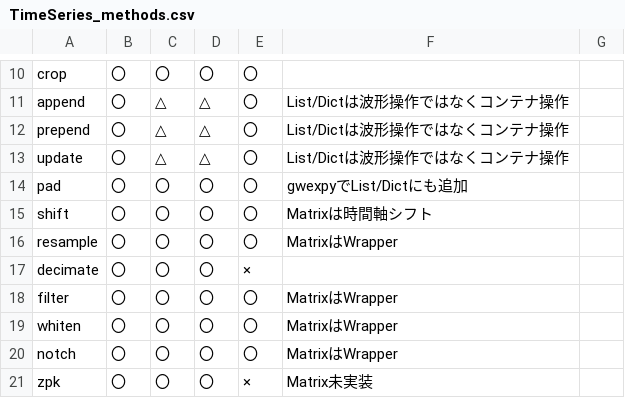
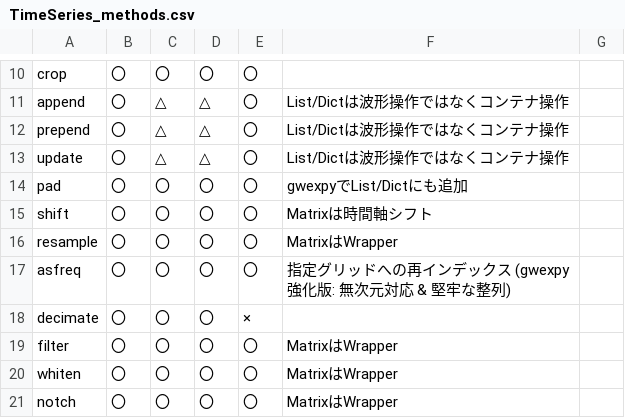
Before and after one commit to tatsuki-washimi/gwexpy, a CSV file: docs/TimeSeries_methods.csv, drawn as a sheet; only a part is shown, gaps mark what is left out; the shorter side is filled out with more unchanged rows.

```diff
--- a/docs/TimeSeries_methods.csv
+++ b/docs/TimeSeries_methods.csv
@@ -16,2 +16,3 @@ shift,〇,〇,〇,〇,Matrixは時間軸シフト
 resample,〇,〇,〇,〇,MatrixはWrapper
+asfreq,〇,〇,〇,〇,指定グリッドへの再インデックス (gwexpy強化版: 無次元対応 & 堅牢な整列)
 decimate,〇,〇,〇,×,
```
Also changed, not shown: 3 other files.
